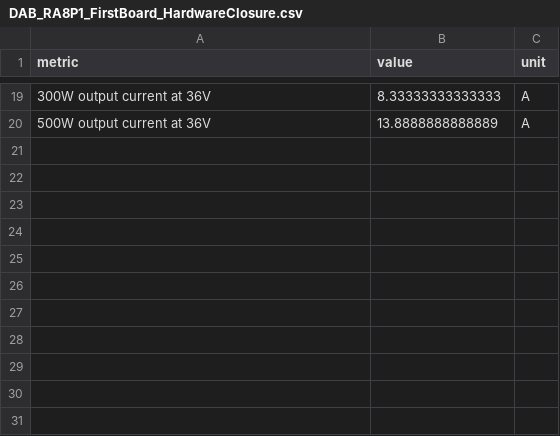
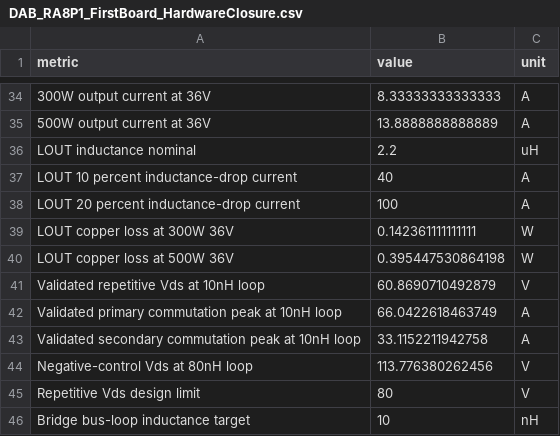
Before and after one commit to ryule5158/DAB_DCDC, a CSV file: DAB_RA8P1_PCB_Notes/final_physical_models_screenshots/DAB_RA8P1_FirstBoard_HardwareClosure.csv, drawn as a sheet; only a part is shown, gaps mark what is left out; the diff covers the shown part only; the diff names each change by its address in the sheet, - before the commit and + after, or states it on an @@ line.

```diff
--- a/DAB_RA8P1_PCB_Notes/final_physical_models_screenshots/DAB_RA8P1_FirstBoard_HardwareClosure.csv
+++ b/DAB_RA8P1_PCB_Notes/final_physical_models_screenshots/DAB_RA8P1_FirstBoard_HardwareClosure.csv
+row 36: LOUT inductance nominal | 2.2 | uH
+row 37: LOUT 10 percent inductance-drop current | 40 | A
+row 38: LOUT 20 percent inductance-drop current | 100 | A
+row 39: LOUT copper loss at 300W 36V | 0.142361111111111 | W
+row 40: LOUT copper loss at 500W 36V | 0.395447530864198 | W
+row 41: Validated repetitive Vds at 10nH loop | 60.8690710492879 | V
+row 42: Validated primary commutation peak at 10nH loop | 66.0422618463749 | A
+row 43: Validated secondary commutation peak at 10nH loop | 33.1152211942758 | A
+row 44: Negative-control Vds at 80nH loop | 113.776380262456 | V
+row 45: Repetitive Vds design limit | 80 | V
+row 46: Bridge bus-loop inductance target | 10 | nH
```
Also changed, not shown: 15 added rows elsewhere in this file, DAB_RA8P1_PCB_Notes/26_DCDC_BOM_首板硬件定版.csv, 44 other files.
